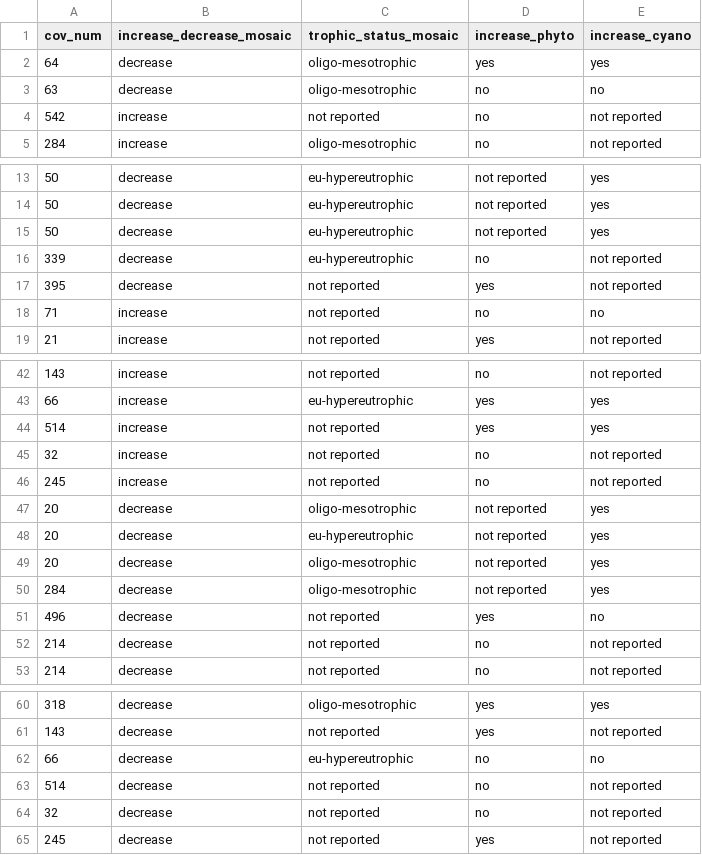
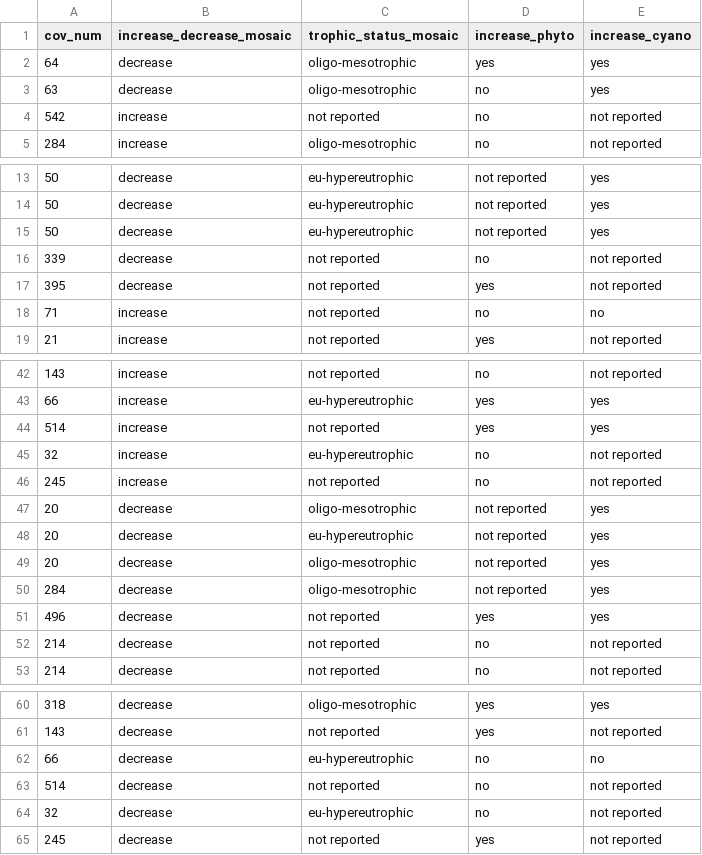
Before and after one commit to melofton/Powell, a CSV file: Data/mosaic_plot_data_08JUL24.csv, drawn as a sheet; only a part is shown, gaps mark what is left out.

Commit message:
rerunning with updated dataset

```diff
--- a/Data/mosaic_plot_data_08JUL24.csv
+++ b/Data/mosaic_plot_data_08JUL24.csv
@@ -2,3 +2,3 @@
 64,"decrease","oligo-mesotrophic","yes","yes"
-63,"decrease","oligo-mesotrophic","no","no"
+63,"decrease","oligo-mesotrophic","no","yes"
 542,"increase","not reported","no","not reported"
@@ -15,3 +15,3 @@
 50,"decrease","eu-hypereutrophic","not reported","yes"
-339,"decrease","eu-hypereutrophic","no","not reported"
+339,"decrease","not reported","no","not reported"
 395,"decrease","not reported","yes","not reported"
@@ -44,3 +44,3 @@
 514,"increase","not reported","yes","yes"
-32,"increase","not reported","no","not reported"
+32,"increase","eu-hypereutrophic","no","not reported"
 245,"increase","not reported","no","not reported"
@@ -50,3 +50,3 @@
 284,"decrease","oligo-mesotrophic","not reported","yes"
-496,"decrease","not reported","yes","no"
+496,"decrease","not reported","yes","yes"
 214,"decrease","not reported","no","not reported"
@@ -63,3 +63,3 @@
 514,"decrease","not reported","no","not reported"
-32,"decrease","not reported","no","not reported"
+32,"decrease","eu-hypereutrophic","no","not reported"
 245,"decrease","not reported","yes","not reported"
```
Also changed, not shown: 3 other files.
